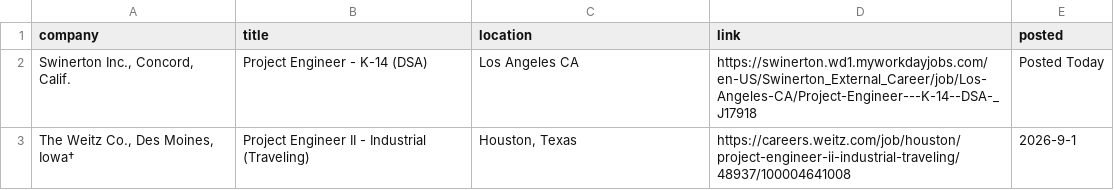
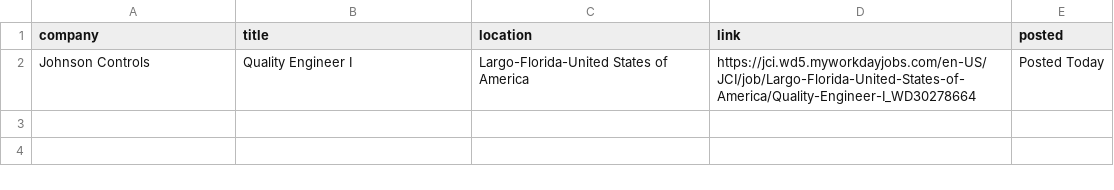
Before and after one commit to sandeepreddy46-max/Jobscrapper, a CSV file: new_jobs.csv, drawn as a sheet; removed rows and columns are numbered as before the commit, all else as after; the diff names each change by its address in the sheet, - before the commit and + after, or states it on an @@ line.

```diff
--- a/new_jobs.csv
+++ b/new_jobs.csv
-row 2: Swinerton Inc., Concord, Calif. | Project Engineer - K-14 (DSA) | Los Angeles CA | https://swinerton.wd1.myworkdayjobs.com/en-US/Swinerton_External_Career/job/Los-Angeles-CA/Project-Engineer---K-14--DSA-_J17918 | Posted Today
-row 3: The Weitz Co., Des Moines, Iowa† | Project Engineer II - Industrial (Traveling) | Houston, Texas | https://careers.weitz.com/job/houston/project-engineer-ii-industrial-traveling/48937/100004641008 | 2026-9-1
+row 2: Johnson Controls | Quality Engineer I | Largo-Florida-United States of America | https://jci.wd5.myworkdayjobs.com/en-US/JCI/job/Largo-Florida-United-States-of-America/Quality-Engineer-I_WD30278664 | Posted Today
```
Also changed, not shown: current_jobs.csv, seen_links.csv, 3 other files.
